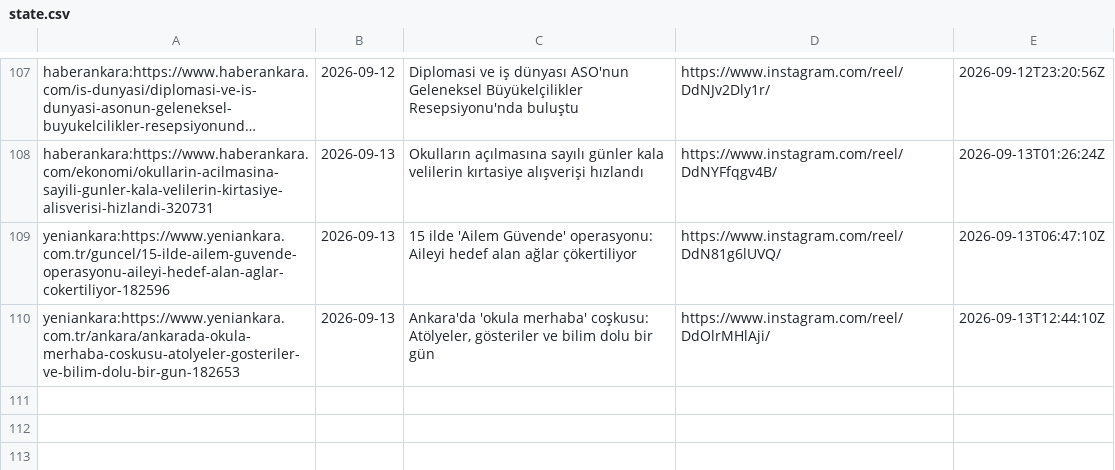
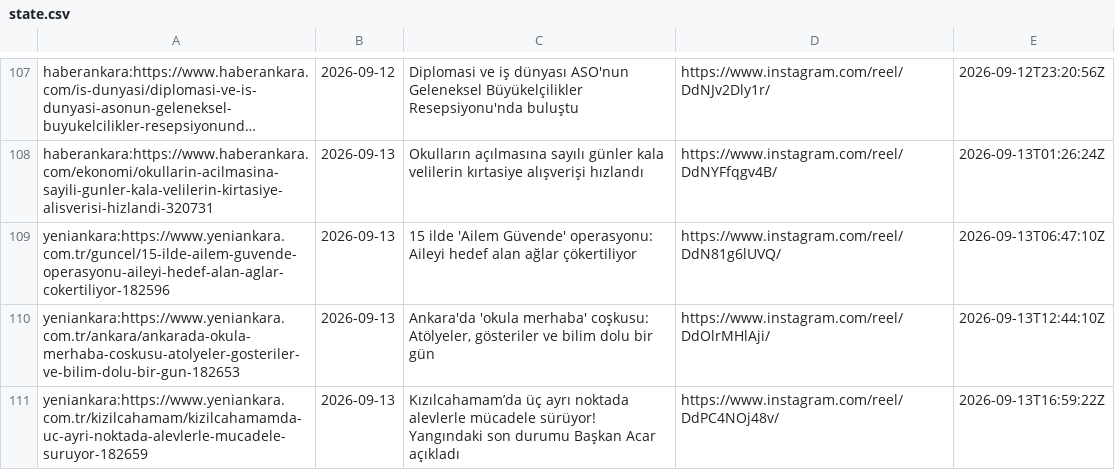
Before and after one commit to beachturk/6saniyedeankara-pipeline, a CSV file: projects/ankara/state.csv, drawn as a sheet; only a part is shown, gaps mark what is left out; long unchanged cells end in ….

```diff
--- a/projects/ankara/state.csv
+++ b/projects/ankara/state.csv
@@ -110 +110,2 @@ yeniankara:https://www.yeniankara.com.tr/guncel/15-ilde-ailem-guvende-operasyonu
 yeniankara:https://www.yeniankara.com.tr/ankara/ankarada-okula-merhaba-coskusu-atolyeler-gosteriler-ve-bilim-dolu-bir-gun-182653,2026-09-13,"Ankara'da 'okula merhaba' coşkusu: Atölyeler, gösteriler ve bilim dolu bir gün",https://www.instagram.com/reel/DdOlrMHlAji/,2026-09-13T12:44:10Z
+yeniankara:https://www.yeniankara.com.tr/kizilcahamam/kizilcahamamda-uc-ayri-noktada-alevlerle-mucadele-suruyor-182659,2026-09-13,Kızılcahamam’da üç ayrı noktada alevlerle mücadele sürüyor! Yangındaki son durumu Başkan Acar açıkladı,https://www.instagram.com/reel/DdPC4NOj48v/,2026-09-13T16:59:22Z
```
